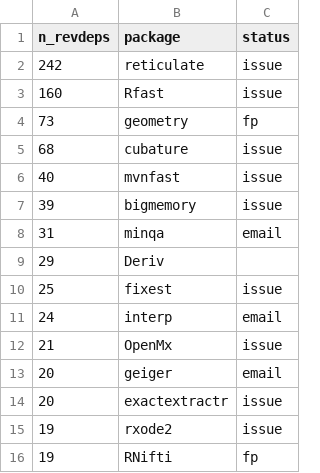
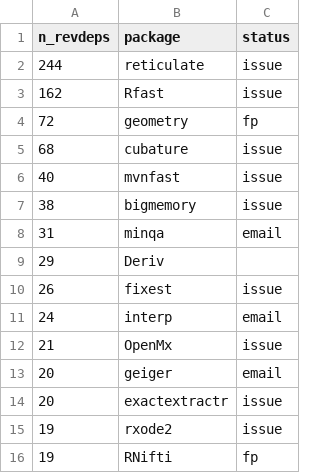
Before and after one commit to Enchufa2/Rcpp-mask-Rf_error, a CSV file: lists/other.csv, drawn as a sheet; only a part is shown; the diff covers the shown part only.

```diff
--- a/lists/other.csv
+++ b/lists/other.csv
@@ -1,11 +1,11 @@
 n_revdeps,package,status
-242,reticulate,issue
-160,Rfast,issue
-73,geometry,fp
+244,reticulate,issue
+162,Rfast,issue
+72,geometry,fp
 68,cubature,issue
 40,mvnfast,issue
-39,bigmemory,issue
+38,bigmemory,issue
 31,minqa,email
 29,Deriv,
-25,fixest,issue
+26,fixest,issue
 24,interp,email
```
Also changed, not shown: 3 added rows, 1 removed row, 91 moved rows and 2 edited cells elsewhere in this file, lists/attrs.csv, lists/forward1.csv.
